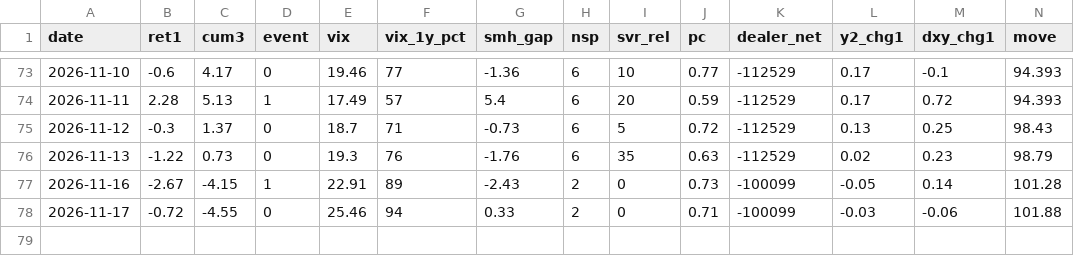
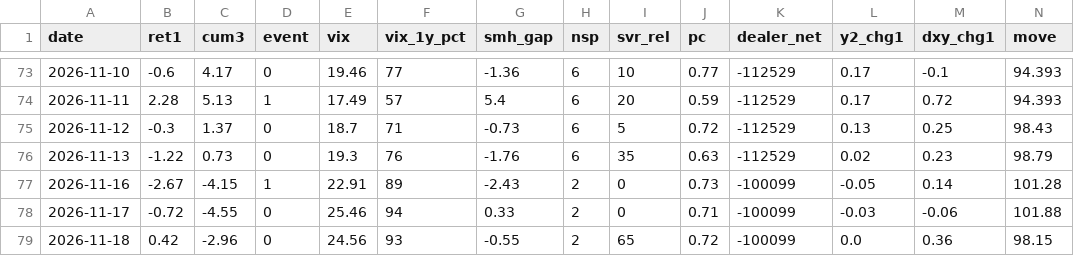
Before and after one commit to hong4137/market-watcher, a CSV file: docs/data/daily_scorecard.csv, drawn as a sheet; only a part is shown, gaps mark what is left out; rows hold the shown columns only; the diff names each change by its address in the sheet, - before the commit and + after, or states it on an @@ line.

```diff
--- a/docs/data/daily_scorecard.csv
+++ b/docs/data/daily_scorecard.csv
+row 79: 2026-11-18 | 0.42 | -2.96 | 0 | 24.56 | 93 | -0.55 | 2 | 65 | 0.72 | -100099 | 0.0 | 0.36 | 98.15
```
Also changed, not shown: docs/data/equity_pc_bydate.csv, docs/data/ext/btc.csv, 22 other files.
